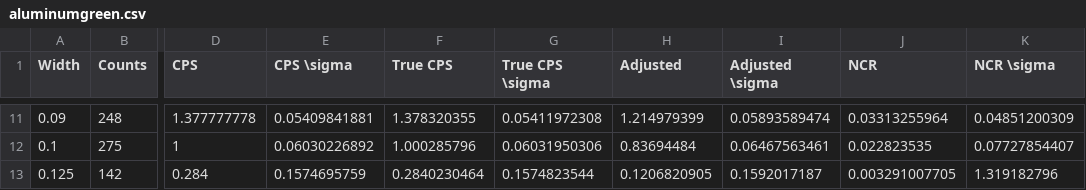
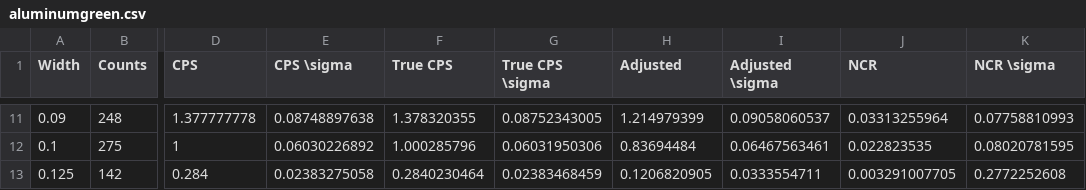
Before and after one commit to quantumish/nuclearlab, a CSV file: aluminumgreen.csv, drawn as a sheet; only a part is shown, gaps mark what is left out; the diff covers the shown part only; the diff names each change by its address in the sheet, - before the commit and + after, or states it on an @@ line.

```diff
--- a/aluminumgreen.csv
+++ b/aluminumgreen.csv
-E11 (CPS \sigma): 0.05409841881
+E11 (CPS \sigma): 0.08748897638
-G11 (True CPS \sigma): 0.05411972308
+G11 (True CPS \sigma): 0.08752343005
-I11 (Adjusted \sigma): 0.05893589474
+I11 (Adjusted \sigma): 0.09058060537
-K11 (NCR \sigma): 0.04851200309
+K11 (NCR \sigma): 0.07758810993
-K12 (NCR \sigma): 0.07727854407
+K12 (NCR \sigma): 0.08020781595
-E13 (CPS \sigma): 0.1574695759
+E13 (CPS \sigma): 0.02383275058
-G13 (True CPS \sigma): 0.1574823544
+G13 (True CPS \sigma): 0.02383468459
-I13 (Adjusted \sigma): 0.1592017187
+I13 (Adjusted \sigma): 0.0333554711
-K13 (NCR \sigma): 1.319182796
+K13 (NCR \sigma): 0.2772252608
```
Also changed, not shown: 32 edited cells elsewhere in this file.
